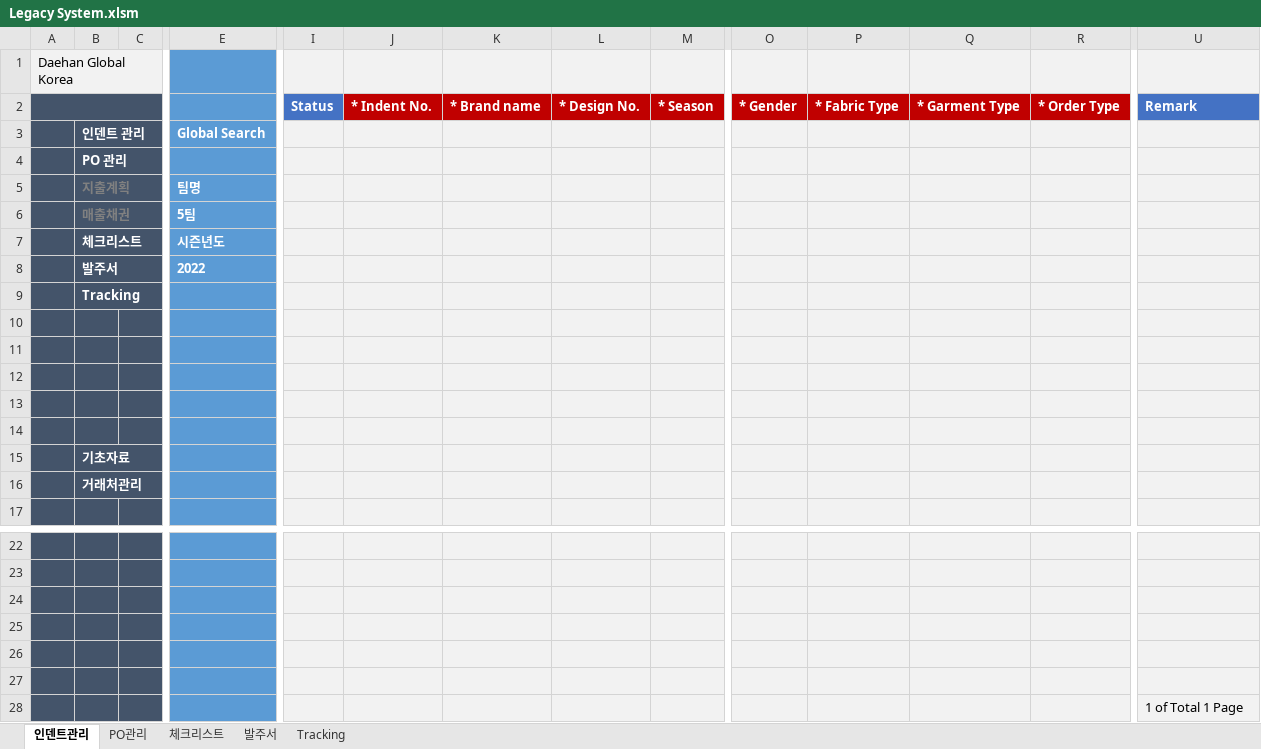
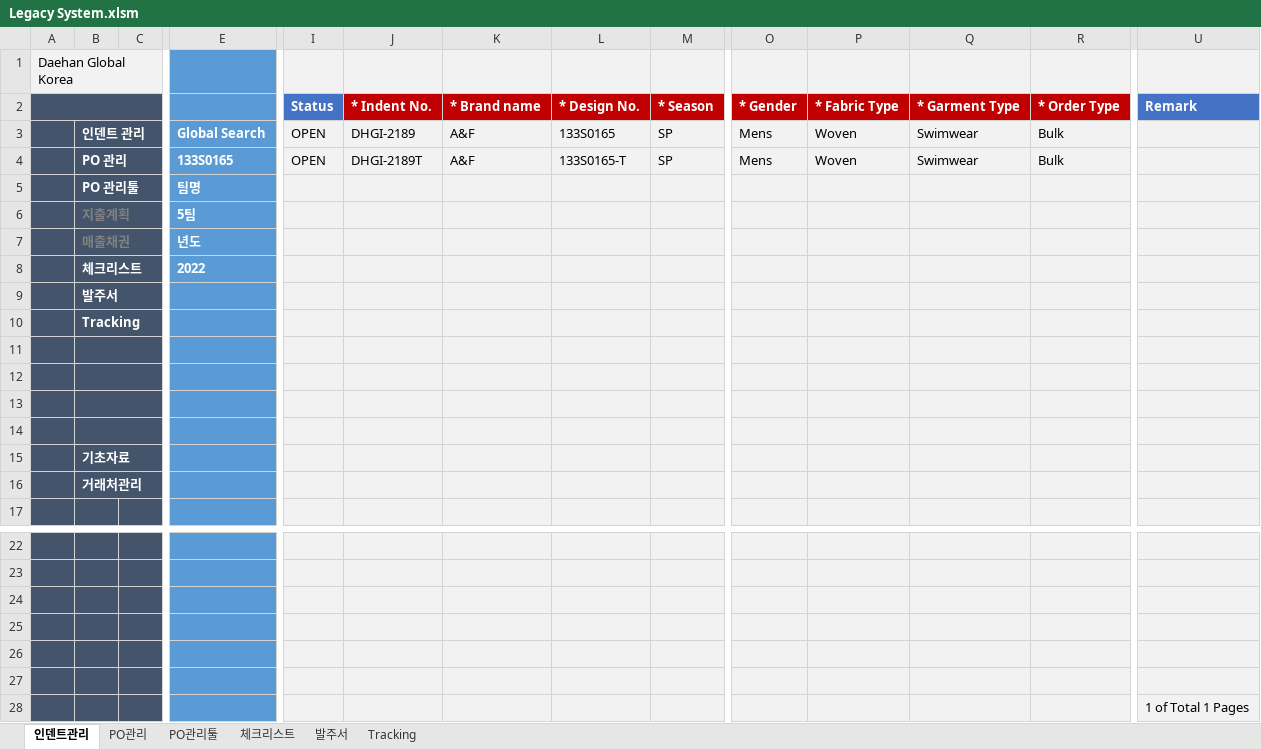
Before and after one commit to Lindo79/Trainning, an Excel workbook: Legacy System.xlsm, sheet 인덴트관리, drawn as a sheet; only a part is shown, gaps mark what is left out; values as stored, in another font and other column widths than the file's, no borders; charts and pictures and conditional formats not drawn; removed rows and columns are numbered as before the commit, all else as after; rows hold the shown columns only; the diff names each change by its address in the sheet, - before the commit and + after, or states it on an @@ line.

```diff
--- a/Legacy System.xlsm (sheet 인덴트관리)
+++ b/Legacy System.xlsm (sheet 인덴트관리)
+sheet tab: PO관리툴
-row 3:  | 인덴트 관리 |  | Global Search
-row 4:  | PO 관리
+row 3:  | 인덴트 관리 |  | Global Search | OPEN | DHGI-2189 | A&F | 133S0165 | SP | Mens | Woven | Swimwear | Bulk
+row 4:  | PO 관리 |  | 133S0165 | OPEN | DHGI-2189T | A&F | 133S0165-T | SP | Mens | Woven | Swimwear | Bulk
+row 5:  | PO 관리툴 |  | 팀명
-E6: 팀명
+E6: 5팀
-E7: 5팀
+E7: 년도
-E8: 시즌년도
+E8: 2022
-E9: 2022
+E9: (empty)
-row 10: (empty)
+B11:C11 merged
+B12:C12 merged
+B13:C13 merged
+B14:C14 merged
-U28: 1 of Total 1 Page
+U28: 1 of Total 1 Pages
```
Also changed, not shown: sheet PO관리, sheet 체크리스트, sheet 발주서, sheet Tracking, hidden cells, charts or pictures.
